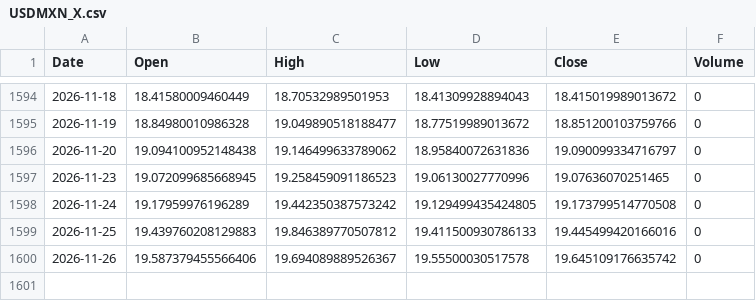
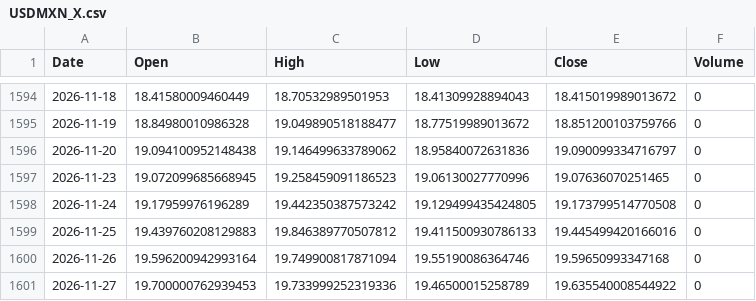
Before and after one commit to sergioeternod/miwebsite, a CSV file: data/price_vintage/USDMXN_X.csv, drawn as a sheet; only a part is shown, gaps mark what is left out.

```diff
--- a/data/price_vintage/USDMXN_X.csv
+++ b/data/price_vintage/USDMXN_X.csv
@@ -1599,2 +1599,3 @@ Date,Open,High,Low,Close,Volume
 2026-11-25,19.439760208129883,19.846389770507812,19.411500930786133,19.445499420166016,0
-2026-11-26,19.587379455566406,19.694089889526367,19.55500030517578,19.645109176635742,0
+2026-11-26,19.596200942993164,19.749900817871094,19.55190086364746,19.59650993347168,0
+2026-11-27,19.700000762939453,19.733999252319336,19.46500015258789,19.635540008544922,0
```
Also changed, not shown: data/price_vintage/ETH-USD.csv, data/price_vintage/EURUSD_X.csv, 13 other files.
